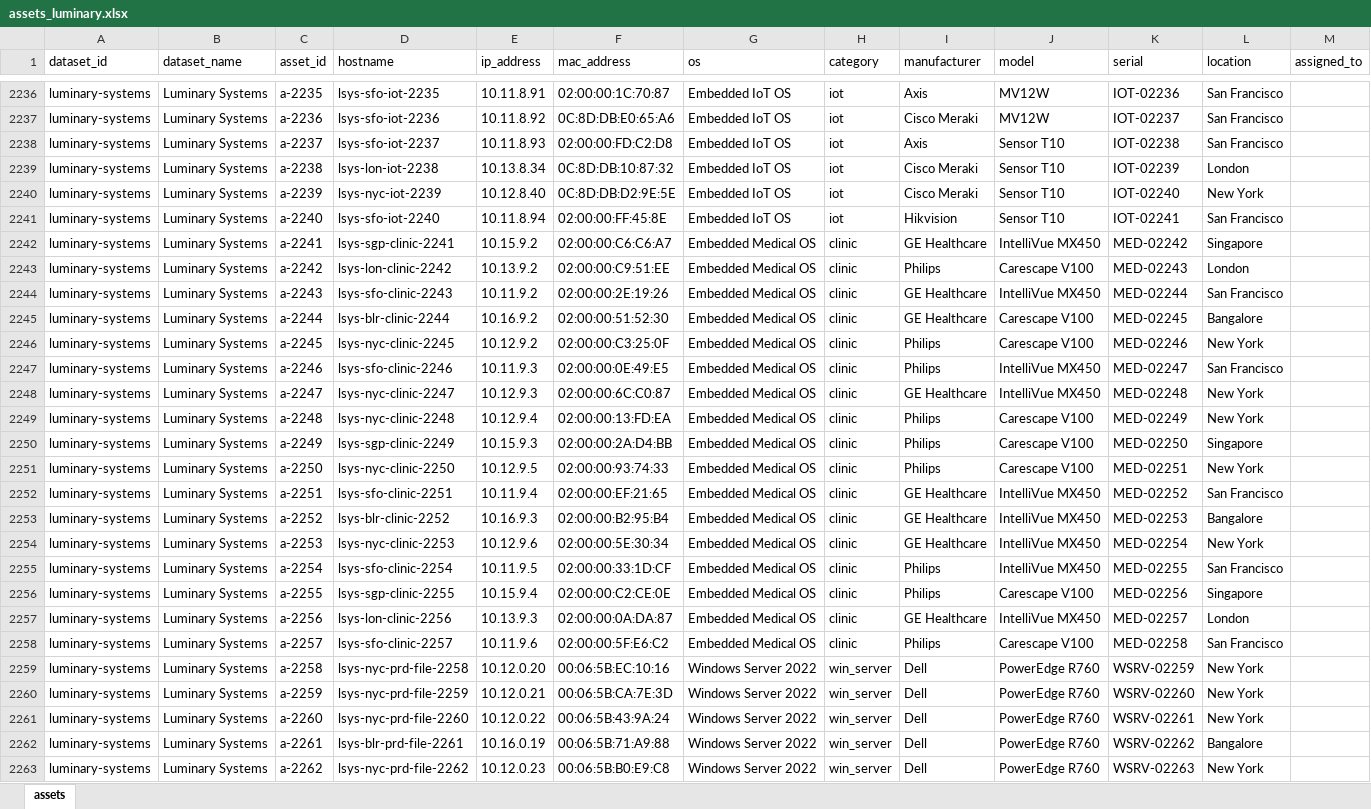
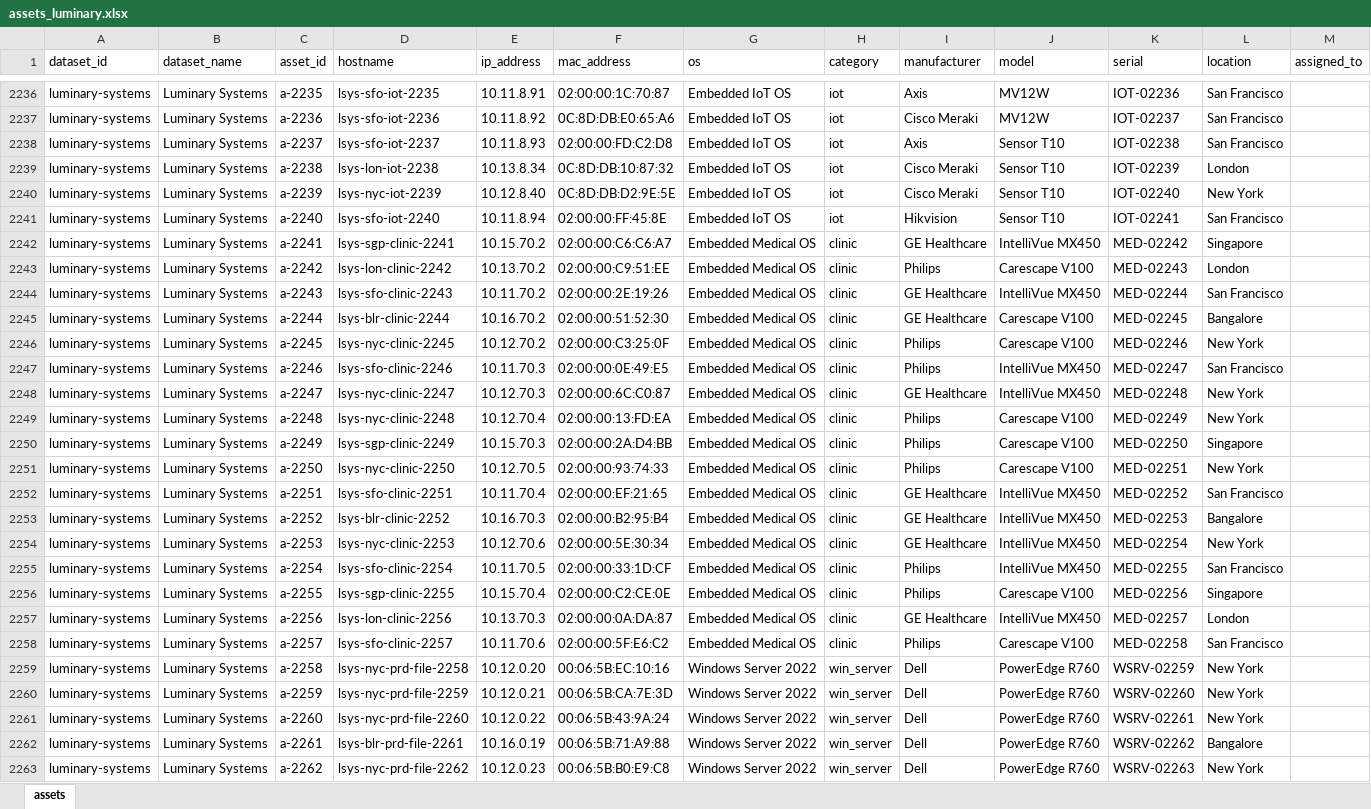
Before and after one commit to repswalp-cmd/luminary-demo-docs, an Excel workbook: master-sheet/assets_luminary.xlsx, sheet assets, drawn as a sheet; only a part is shown, gaps mark what is left out; values as stored, in another font and other column widths than the file's, no borders; the diff covers the shown part only; the diff names each change by its address in the sheet, - before the commit and + after, or states it on an @@ line.

```diff
--- a/master-sheet/assets_luminary.xlsx (sheet assets)
+++ b/master-sheet/assets_luminary.xlsx (sheet assets)
-E2242 (ip_address): 10.15.9.2
+E2242 (ip_address): 10.15.70.2
-E2243 (ip_address): 10.13.9.2
+E2243 (ip_address): 10.13.70.2
-E2244 (ip_address): 10.11.9.2
+E2244 (ip_address): 10.11.70.2
-E2245 (ip_address): 10.16.9.2
+E2245 (ip_address): 10.16.70.2
-E2246 (ip_address): 10.12.9.2
+E2246 (ip_address): 10.12.70.2
-E2247 (ip_address): 10.11.9.3
+E2247 (ip_address): 10.11.70.3
-E2248 (ip_address): 10.12.9.3
+E2248 (ip_address): 10.12.70.3
-E2249 (ip_address): 10.12.9.4
+E2249 (ip_address): 10.12.70.4
-E2250 (ip_address): 10.15.9.3
+E2250 (ip_address): 10.15.70.3
-E2251 (ip_address): 10.12.9.5
+E2251 (ip_address): 10.12.70.5
-E2252 (ip_address): 10.11.9.4
+E2252 (ip_address): 10.11.70.4
-E2253 (ip_address): 10.16.9.3
+E2253 (ip_address): 10.16.70.3
-E2254 (ip_address): 10.12.9.6
+E2254 (ip_address): 10.12.70.6
-E2255 (ip_address): 10.11.9.5
+E2255 (ip_address): 10.11.70.5
-E2256 (ip_address): 10.15.9.4
+E2256 (ip_address): 10.15.70.4
-E2257 (ip_address): 10.13.9.3
+E2257 (ip_address): 10.13.70.3
-E2258 (ip_address): 10.11.9.6
+E2258 (ip_address): 10.11.70.6
```
Also changed, not shown: 22 edited cells elsewhere in this sheet.
